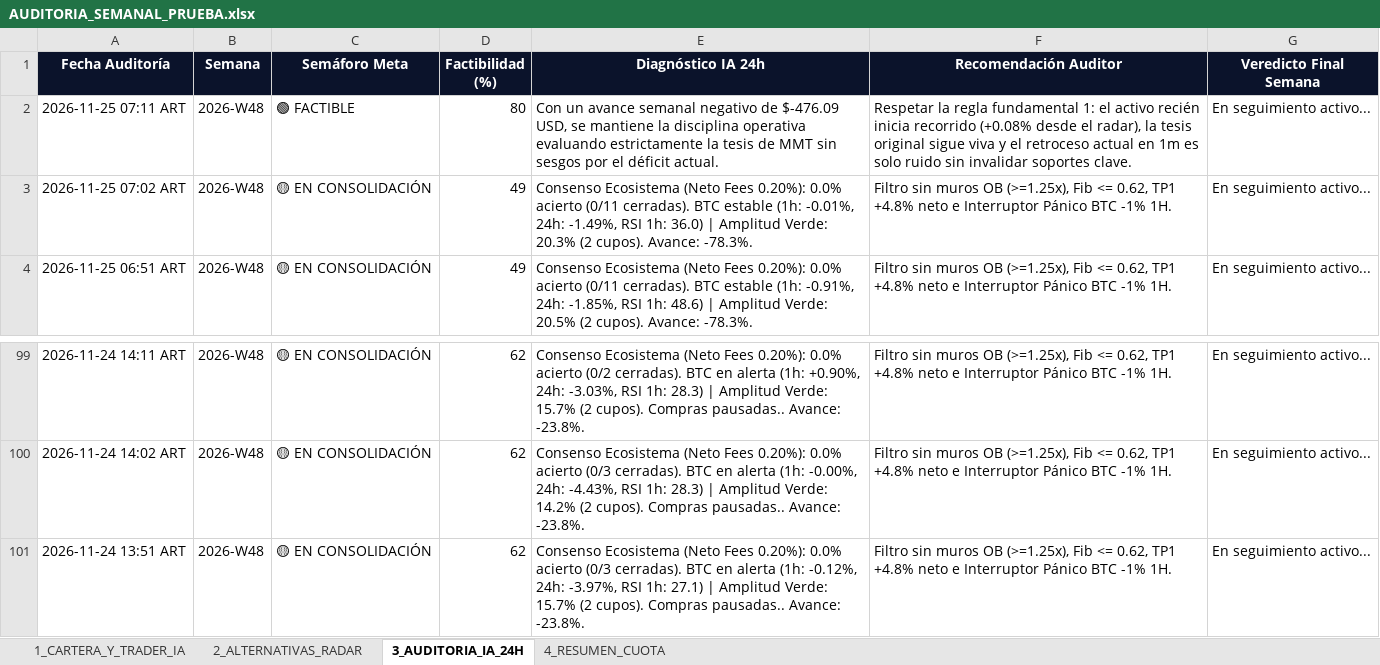
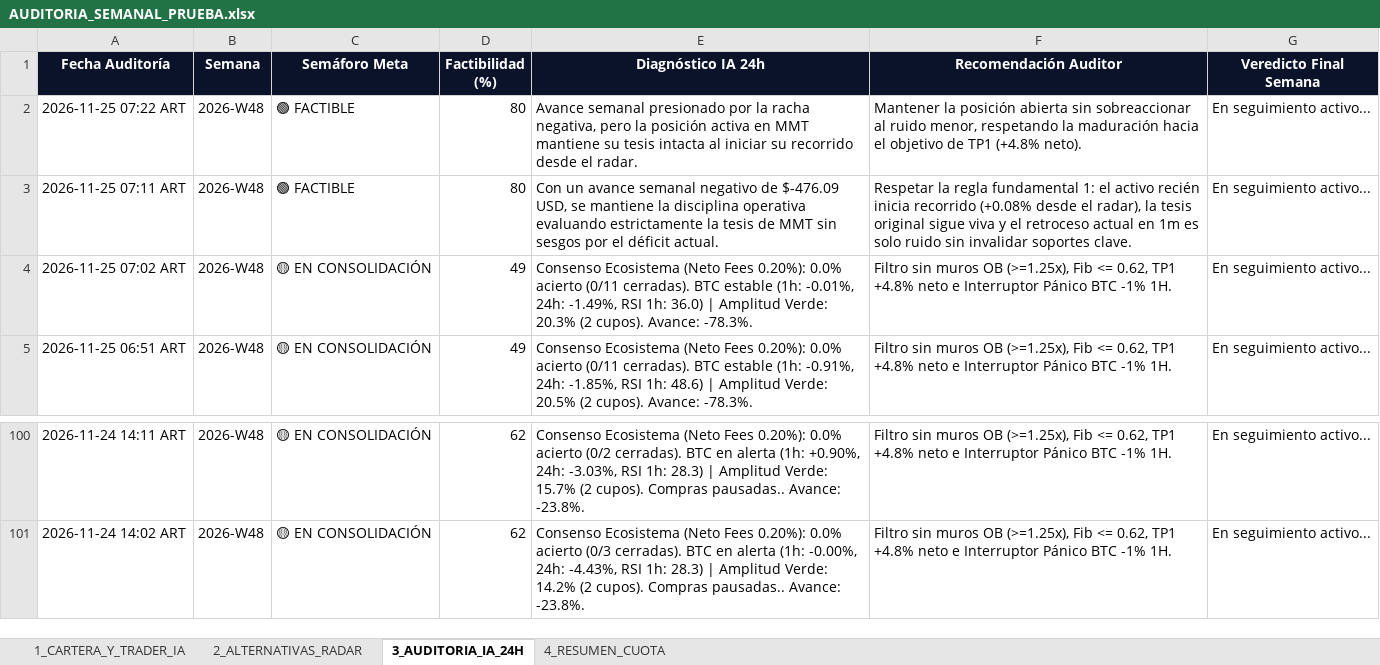
Before and after one commit to kjanoto-coder/panel-cripto, an Excel workbook: AUDITORIA_SEMANAL_PRUEBA.xlsx, sheet 3_AUDITORIA_IA_24H, drawn as a sheet; only a part is shown, gaps mark what is left out; values as stored, in another font and other column widths than the file's, no borders; removed rows and columns are numbered as before the commit, all else as after; the diff names each change by its address in the sheet, - before the commit and + after, or states it on an @@ line.

```diff
--- a/AUDITORIA_SEMANAL_PRUEBA.xlsx (sheet 3_AUDITORIA_IA_24H)
+++ b/AUDITORIA_SEMANAL_PRUEBA.xlsx (sheet 3_AUDITORIA_IA_24H)
+row 2: 2026-11-25 07:22 ART | 2026-W48 | 🟢 FACTIBLE | 80 | Avance semanal presionado por la racha negativa, pero la posición activa en MMT mantiene su tesis intacta al iniciar su recorrido desde el radar. | Mantener la posición abierta sin sobreaccionar al ruido menor, respetando la maduración hacia el objetivo de TP1 (+4.8% neto). | En seguimiento activo...
-row 101: 2026-11-24 13:51 ART | 2026-W48 | 🟡 EN CONSOLIDACIÓN | 62 | Consenso Ecosistema (Neto Fees 0.20%): 0.0% acierto (0/3 cerradas). BTC en alerta (1h: -0.12%, 24h: -3.97%, RSI 1h: 27.1) | Amplitud Verde: 15.7% (2 cupos). Compras pausadas.. Avance: -23.8%. | Filtro sin muros OB (>=1.25x), Fib <= 0.62, TP1 +4.8% neto e Interruptor Pánico BTC -1% 1H. | En seguimiento activo...
```
Also changed, not shown: sheet 2_ALTERNATIVAS_RADAR, sheet 1_CARTERA_Y_TRADER_IA, sheet 4_RESUMEN_CUOTA, 1 other file.
